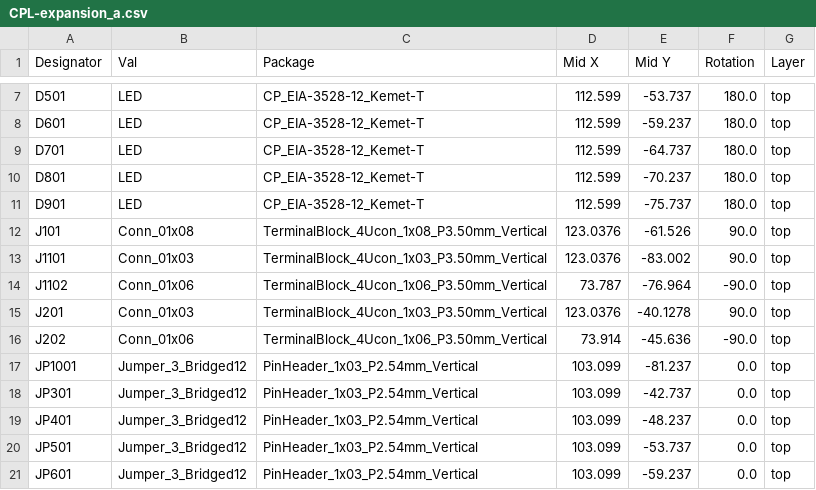
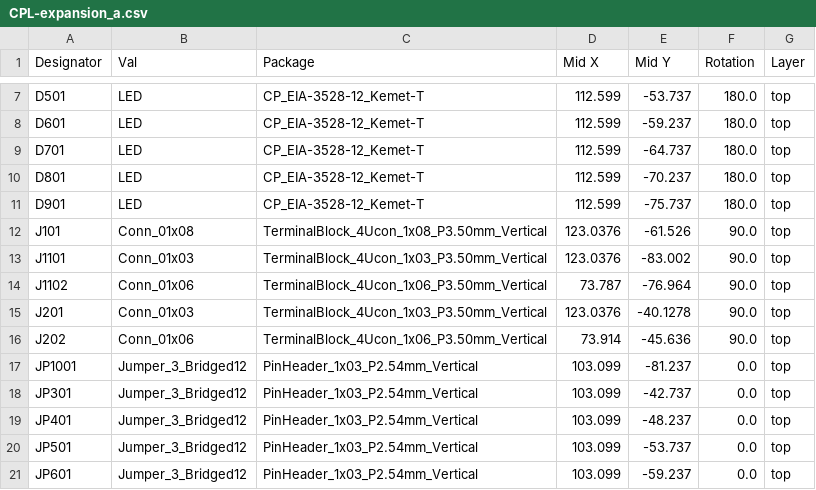
Before and after one commit to jensboe/Modellbahn, a CSV file: expansion_a/jlcpcb/production_files/CPL-expansion_a.csv, drawn as a sheet; only a part is shown, gaps mark what is left out.

```diff
--- a/expansion_a/jlcpcb/production_files/CPL-expansion_a.csv
+++ b/expansion_a/jlcpcb/production_files/CPL-expansion_a.csv
@@ -13,5 +13,5 @@ J101,Conn_01x08,TerminalBlock_4Ucon_1x08_P3.50mm_Vertical,123.0376,-61.526,90.0,
 J1101,Conn_01x03,TerminalBlock_4Ucon_1x03_P3.50mm_Vertical,123.0376,-83.002,90.0,top
-J1102,Conn_01x06,TerminalBlock_4Ucon_1x06_P3.50mm_Vertical,73.787,-76.964,-90.0,top
+J1102,Conn_01x06,TerminalBlock_4Ucon_1x06_P3.50mm_Vertical,73.787,-76.964,90.0,top
 J201,Conn_01x03,TerminalBlock_4Ucon_1x03_P3.50mm_Vertical,123.0376,-40.1278,90.0,top
-J202,Conn_01x06,TerminalBlock_4Ucon_1x06_P3.50mm_Vertical,73.914,-45.636,-90.0,top
+J202,Conn_01x06,TerminalBlock_4Ucon_1x06_P3.50mm_Vertical,73.914,-45.636,90.0,top
 JP1001,Jumper_3_Bridged12,PinHeader_1x03_P2.54mm_Vertical,103.099,-81.237,0.0,top
```
Also changed, not shown: adapater_a/jlcpcb/production_files/CPL-adapater_a.csv, 34 other files.
